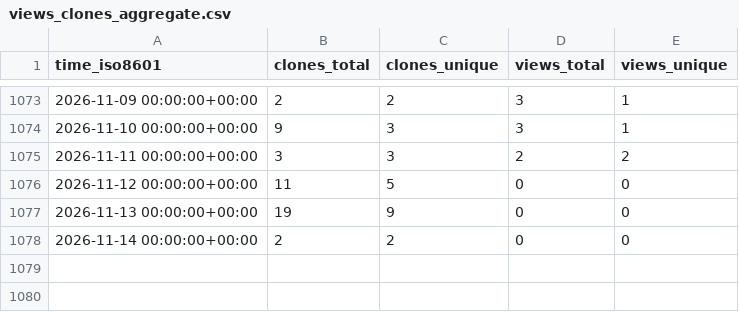
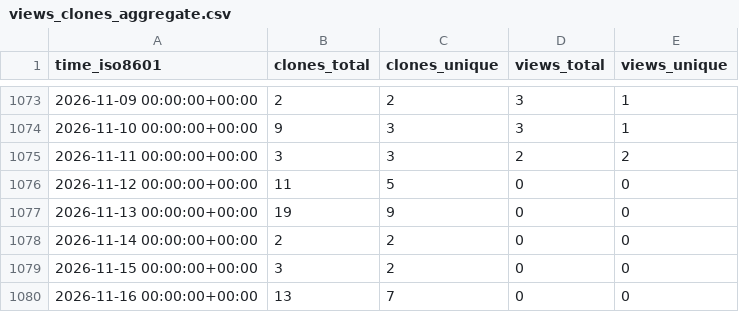
Before and after one commit to ascsn/2023-FRIB-TA-Summer-School, a CSV file: ascsn/2023-FRIB-TA-Summer-School/ghrs-data/views_clones_aggregate.csv, drawn as a sheet; only a part is shown, gaps mark what is left out; the diff names each change by its address in the sheet, - before the commit and + after, or states it on an @@ line.

```diff
--- a/ascsn/2023-FRIB-TA-Summer-School/ghrs-data/views_clones_aggregate.csv
+++ b/ascsn/2023-FRIB-TA-Summer-School/ghrs-data/views_clones_aggregate.csv
+row 1079: 2026-11-15 00:00:00+00:00 | 3 | 2 | 0 | 0
+row 1080: 2026-11-16 00:00:00+00:00 | 13 | 7 | 0 | 0
```
Also changed, not shown: 1 other file.
